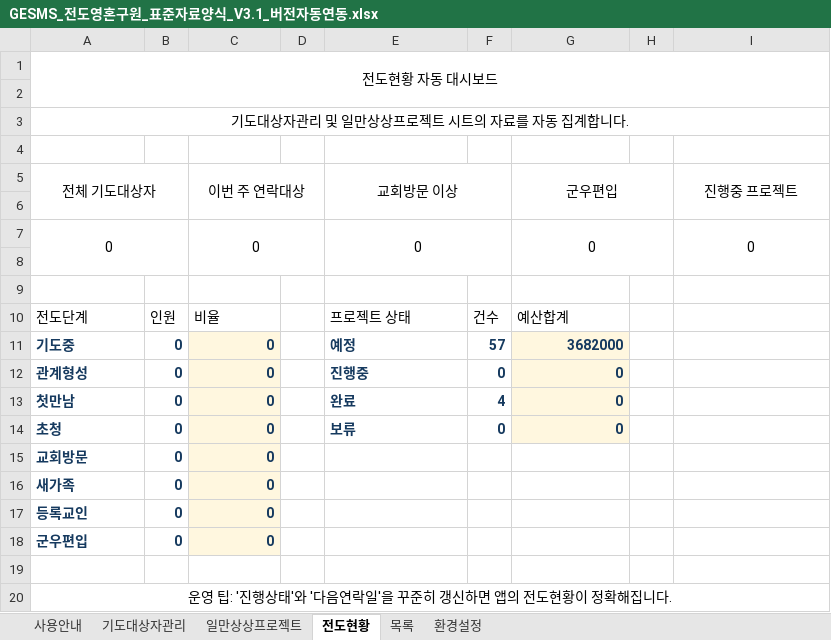
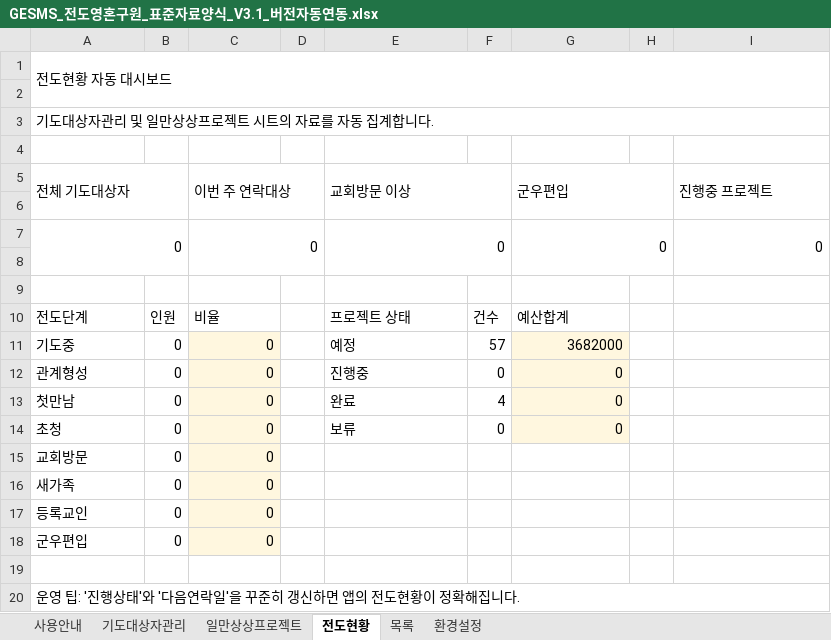
Before and after one commit to cjy3757-stack/gesms-v10, an Excel workbook: GESMS_전도영혼구원_표준자료양식_V3.1_버전자동연동.xlsx, sheet 전도현황, drawn as a sheet; values as stored, in another font and other column widths than the file's, no borders; charts and pictures and conditional formats not drawn; the diff names each change by its address in the sheet, - before the commit and + after, or states it on an @@ line.

```diff
--- a/GESMS_전도영혼구원_표준자료양식_V3.1_버전자동연동.xlsx (sheet 전도현황)
+++ b/GESMS_전도영혼구원_표준자료양식_V3.1_버전자동연동.xlsx (sheet 전도현황)
-A1 alignment: center
+A1 alignment: left
-A3 alignment: center
+A3 alignment: left
-A5 alignment: center
+A5 alignment: left
-C5 alignment: center
+C5 alignment: left
-E5 alignment: center
+E5 alignment: left
-G5 alignment: center
+G5 alignment: left
-I5 alignment: center
+I5 alignment: left
-A7 alignment: center
+A7 alignment: right
-C7 alignment: center
+C7 alignment: right
-E7 alignment: center
+E7 alignment: right
-G7 alignment: center
+G7 alignment: right
-I7 alignment: center
+I7 alignment: right
@@ A11:C18 bold: on → off, text colour: #163A5F → black @@
@@ E11:G14 bold: on → off, text colour: #163A5F → black @@
-A20 alignment: center
+A20 alignment: left
```
Also changed, not shown: sheet 일만상상프로젝트, sheet 목록, sheet 사용안내, sheet 기도대상자관리, sheet 환경설정.
